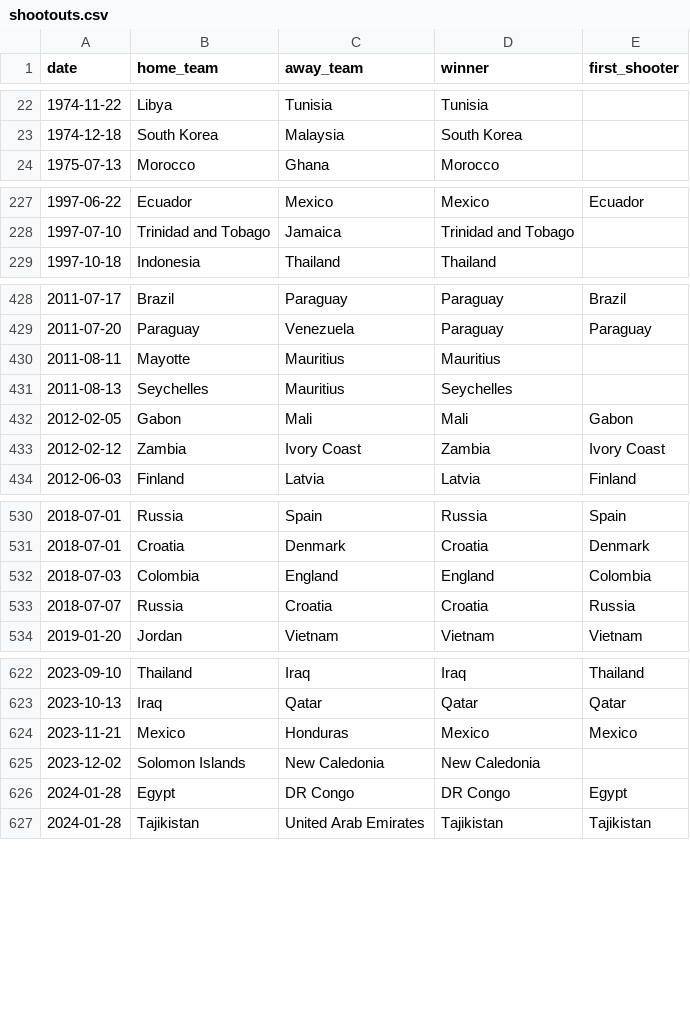
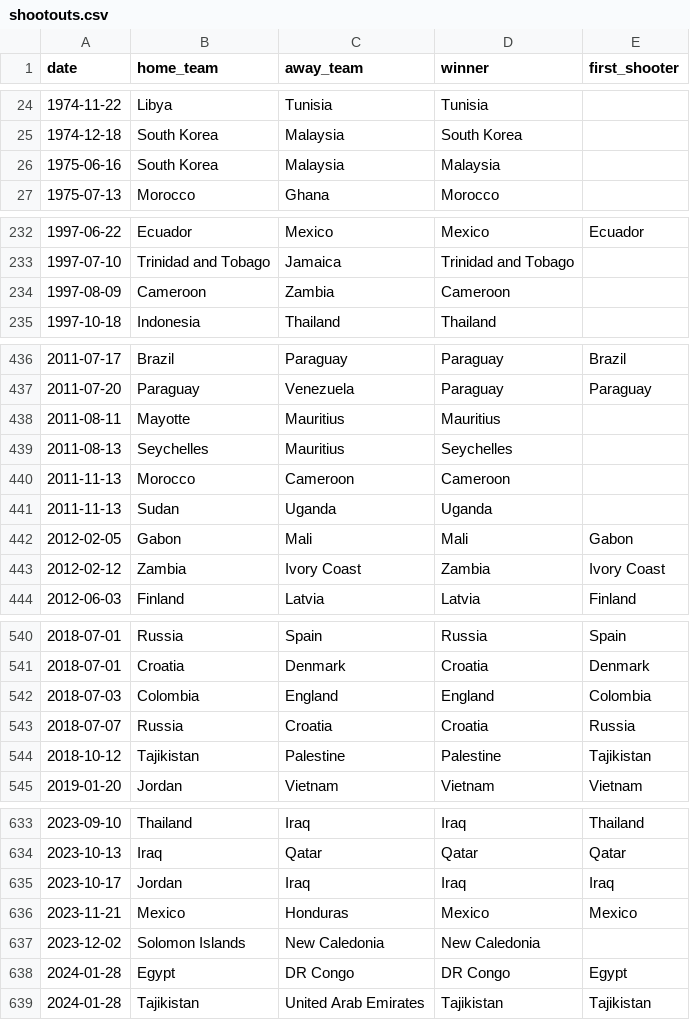
Before and after one commit to s7ex-j/A.N.D.R.E-Modelo-predictivo-mundiales, a CSV file: data/shootouts.csv, drawn as a sheet; only a part is shown, gaps mark what is left out; the diff covers the shown part only; the diff names each change by its address in the sheet, - before the commit and + after, or states it on an @@ line.

```diff
--- a/data/shootouts.csv
+++ b/data/shootouts.csv
+row 26: 1975-06-16 | South Korea | Malaysia | Malaysia
+row 234: 1997-08-09 | Cameroon | Zambia | Cameroon
+row 440: 2011-11-13 | Morocco | Cameroon | Cameroon
+row 441: 2011-11-13 | Sudan | Uganda | Uganda
+row 544: 2018-10-12 | Tajikistan | Palestine | Palestine | Tajikistan
+row 635: 2023-10-17 | Jordan | Iraq | Iraq | Iraq
```
Also changed, not shown: 14 added rows, 1 removed row and 2 edited cells elsewhere in this file, 12 other files.
